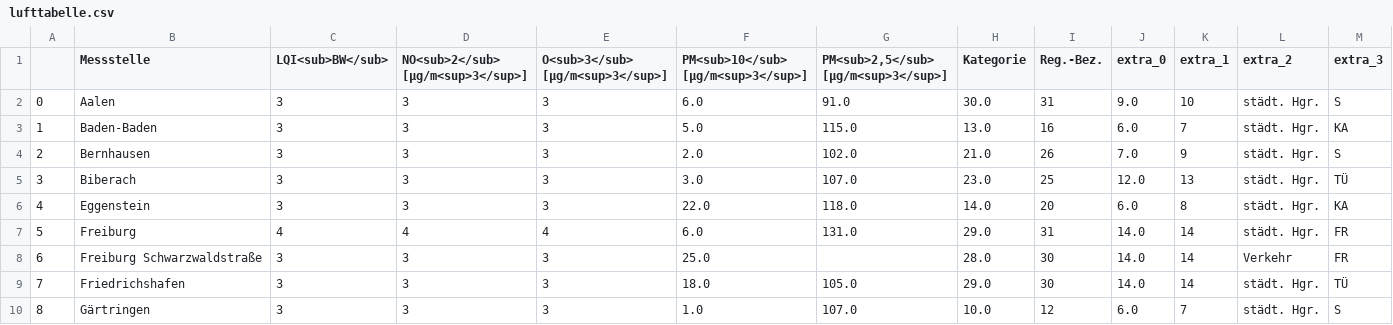
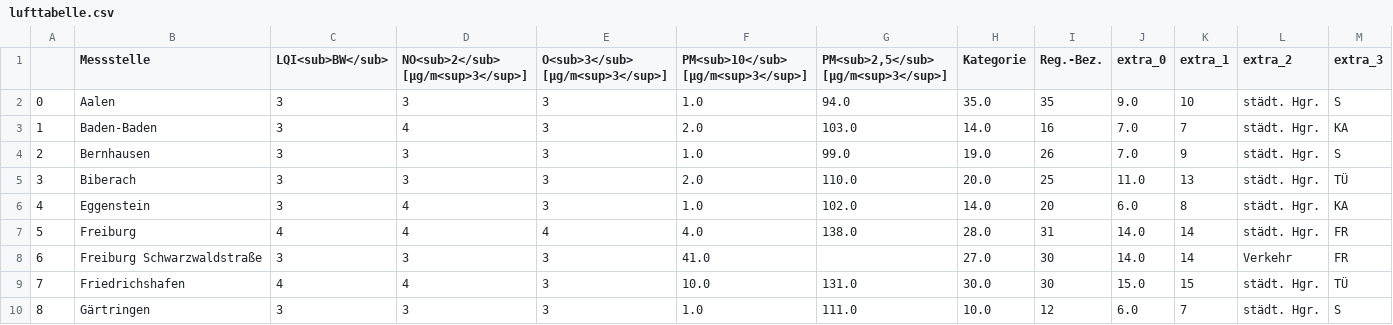
Before and after one commit to ameliewdr/feinstaub_bw, a CSV file: lufttabelle.csv, drawn as a sheet; only a part is shown; the diff covers the shown part only.

```diff
--- a/lufttabelle.csv
+++ b/lufttabelle.csv
@@ -1,10 +1,10 @@
 ,Messstelle,LQI<sub>BW</sub>,NO<sub>2</sub> [µg/m<sup>3</sup>],O<sub>3</sub> [µg/m<sup>3</sup>],PM<sub>10</sub> [µg/m<sup>3</sup>],"PM<sub>2,5</sub> [µg/m<sup>3</sup>]",Kategorie,Reg.-Bez.,extra_0,extra_1,extra_2,extra_3
-0,Aalen,3,3,3,6.0,91.0,30.0,31,9.0,10,städt. Hgr.,S
-1,Baden-Baden,3,3,3,5.0,115.0,13.0,16,6.0,7,städt. Hgr.,KA
-2,Bernhausen,3,3,3,2.0,102.0,21.0,26,7.0,9,städt. Hgr.,S
-3,Biberach,3,3,3,3.0,107.0,23.0,25,12.0,13,städt. Hgr.,TÜ
-4,Eggenstein,3,3,3,22.0,118.0,14.0,20,6.0,8,städt. Hgr.,KA
-5,Freiburg,4,4,4,6.0,131.0,29.0,31,14.0,14,städt. Hgr.,FR
-6,Freiburg Schwarzwaldstraße,3,3,3,25.0,,28.0,30,14.0,14,Verkehr,FR
-7,Friedrichshafen,3,3,3,18.0,105.0,29.0,30,14.0,14,städt. Hgr.,TÜ
-8,Gärtringen,3,3,3,1.0,107.0,10.0,12,6.0,7,städt. Hgr.,S
+0,Aalen,3,3,3,1.0,94.0,35.0,35,9.0,10,städt. Hgr.,S
+1,Baden-Baden,3,4,3,2.0,103.0,14.0,16,7.0,7,städt. Hgr.,KA
+2,Bernhausen,3,3,3,1.0,99.0,19.0,26,7.0,9,städt. Hgr.,S
+3,Biberach,3,3,3,2.0,110.0,20.0,25,11.0,13,städt. Hgr.,TÜ
+4,Eggenstein,3,4,3,1.0,102.0,14.0,20,6.0,8,städt. Hgr.,KA
+5,Freiburg,4,4,4,4.0,138.0,28.0,31,14.0,14,städt. Hgr.,FR
+6,Freiburg Schwarzwaldstraße,3,3,3,41.0,,27.0,30,14.0,14,Verkehr,FR
+7,Friedrichshafen,4,4,3,10.0,131.0,30.0,30,15.0,15,städt. Hgr.,TÜ
+8,Gärtringen,3,3,3,1.0,111.0,10.0,12,6.0,7,städt. Hgr.,S
```
Also changed, not shown: 99 edited cells elsewhere in this file.
